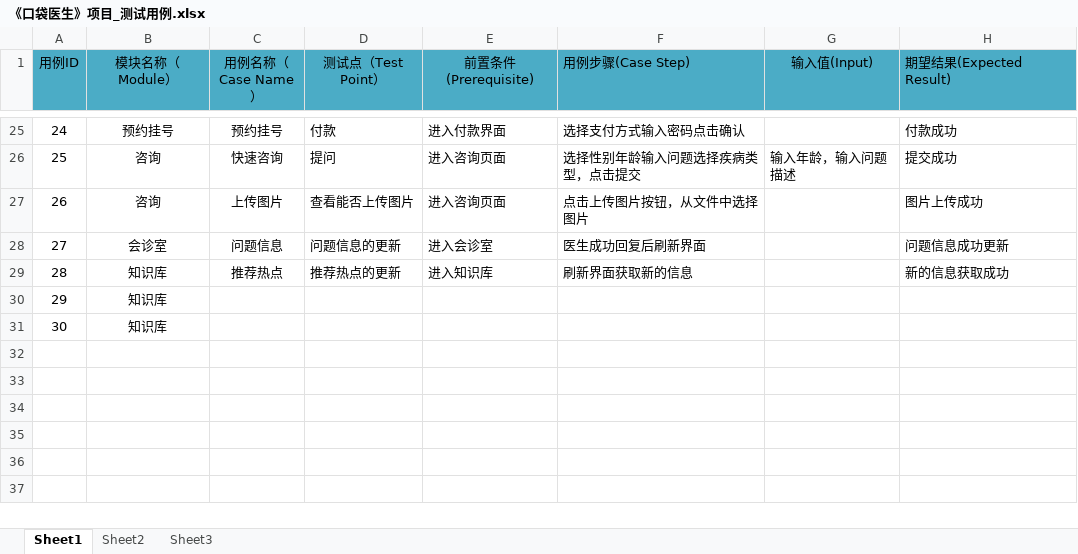
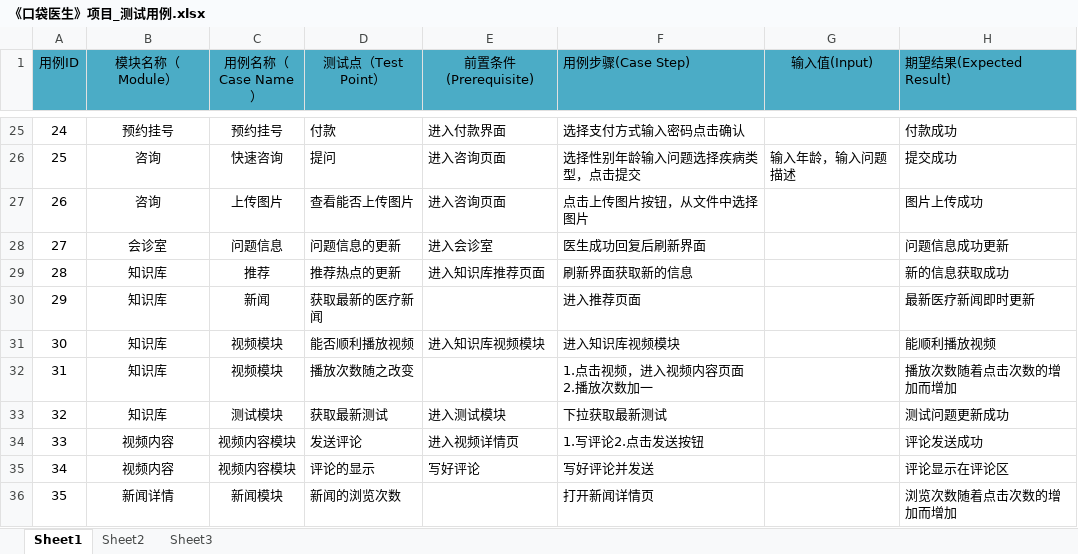
Before and after one commit to sunbai321/pocket-doctor, an Excel workbook: 《口袋医生》项目_测试用例.xlsx, sheet Sheet1, drawn as a sheet; only a part is shown, gaps mark what is left out; values as stored, in another font and other column widths than the file's, no borders; removed rows and columns are numbered as before the commit, all else as after; the diff names each change by its address in the sheet, - before the commit and + after, or states it on an @@ line.

Commit message:
修改用例

```diff
--- a/《口袋医生》项目_测试用例.xlsx (sheet Sheet1)
+++ b/《口袋医生》项目_测试用例.xlsx (sheet Sheet1)
-C29 (用例名称（Case Name）): 推荐热点
+C29 (用例名称（Case Name）): 推荐
-E29 (前置条件(Prerequisite)): 进入知识库
+E29 (前置条件(Prerequisite)): 进入知识库推荐页面
-row 30: 29 | 知识库
-row 31: 30 | 知识库
+row 30: 29 | 知识库 | 新闻 | 获取最新的医疗新闻 |  | 进入推荐页面 |  | 最新医疗新闻即时更新
+row 31: 30 | 知识库 | 视频模块 | 能否顺利播放视频 | 进入知识库视频模块 | 进入知识库视频模块 |  | 能顺利播放视频
+row 32: 31 | 知识库 | 视频模块 | 播放次数随之改变 |  | 1.点击视频，进入视频内容页面 2.播放次数加一 |  | 播放次数随着点击次数的增加而增加
+row 33: 32 | 知识库 | 测试模块 | 获取最新测试 | 进入测试模块 | 下拉获取最新测试 |  | 测试问题更新成功
+row 34: 33 | 视频内容 | 视频内容模块 | 发送评论 | 进入视频详情页 | 1.写评论2.点击发送按钮 |  | 评论发送成功
+row 35: 34 | 视频内容 | 视频内容模块 | 评论的显示 | 写好评论 | 写好评论并发送 |  | 评论显示在评论区
+row 36: 35 | 新闻详情 | 新闻模块 | 新闻的浏览次数 |  | 打开新闻详情页 |  | 浏览次数随着点击次数的增加而增加
```
